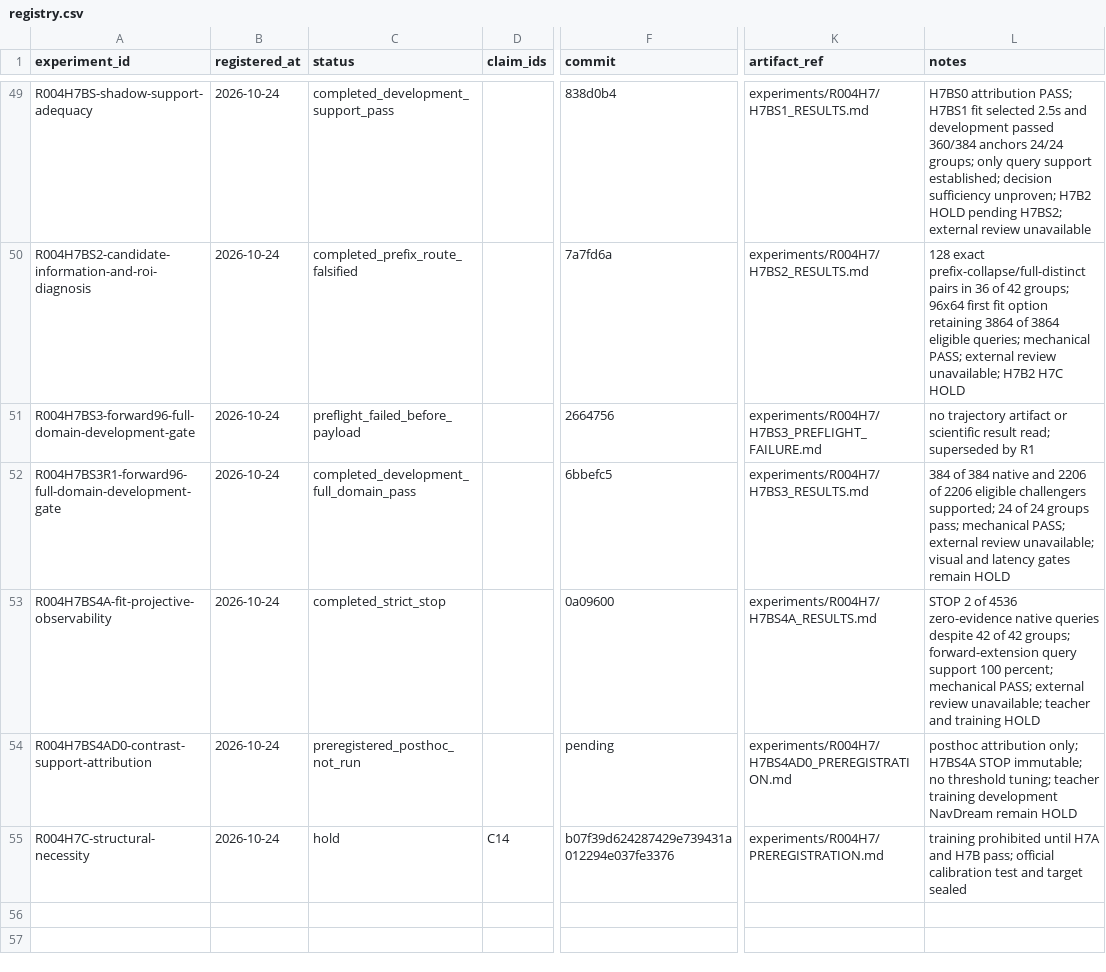
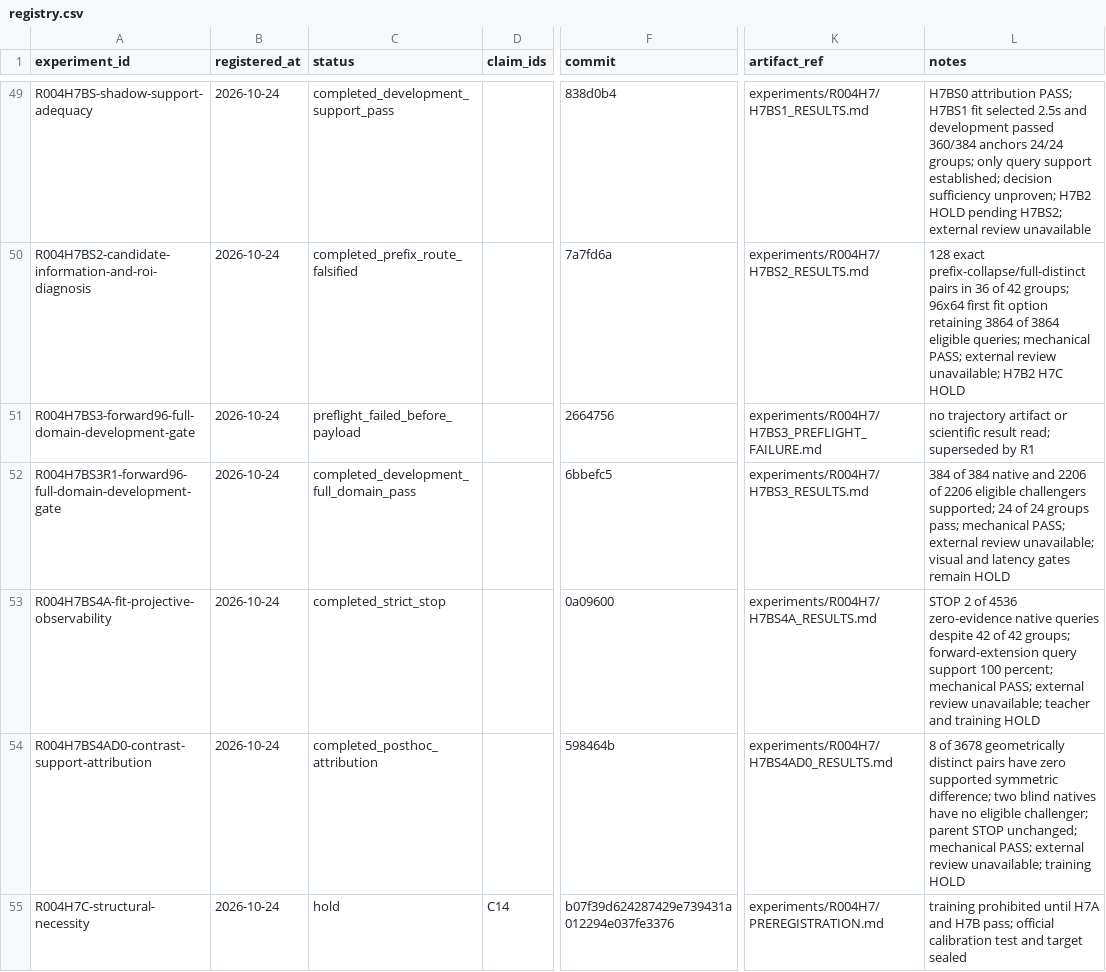
Before and after one commit to KUN-11-77/AORTA-Drive, a CSV file: experiments/registry.csv, drawn as a sheet; only a part is shown, gaps mark what is left out; the diff names each change by its address in the sheet, - before the commit and + after, or states it on an @@ line.

Commit message:
Record H7BS4A contrast attribution failure

```diff
--- a/experiments/registry.csv
+++ b/experiments/registry.csv
-C54 (status): preregistered_posthoc_not_run
+C54 (status): completed_posthoc_attribution
-F54 (commit): pending
+F54 (commit): 598464b
-K54 (artifact_ref): experiments/R004H7/H7BS4AD0_PREREGISTRATION.md
+K54 (artifact_ref): experiments/R004H7/H7BS4AD0_RESULTS.md
-L54 (notes): posthoc attribution only; H7BS4A STOP immutable; no threshold tuning; teacher training development NavDream remain HOLD
+L54 (notes): 8 of 3678 geometrically distinct pairs have zero supported symmetric difference; two blind natives have no eligible challenger; parent STOP unchanged; mechanical PASS; external review unavailable; training HOLD
```
Also changed, not shown: 9 other files.
